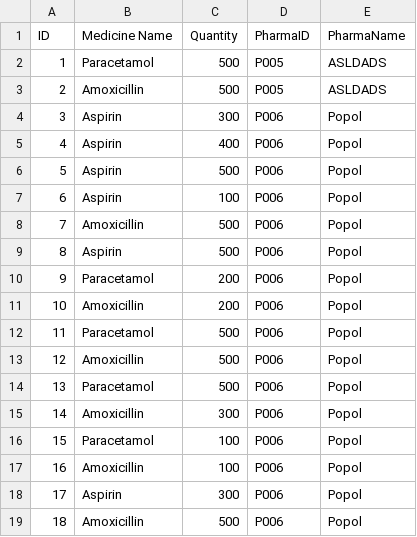
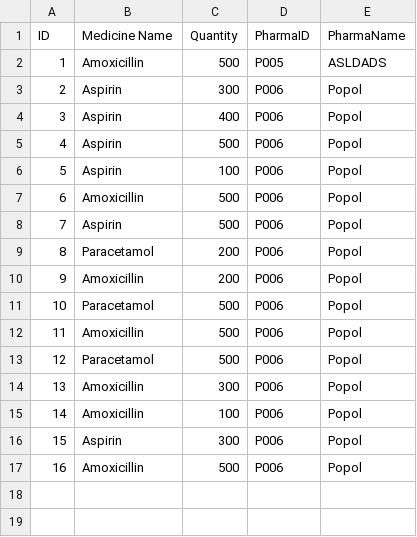
Before and after one commit to WhiteHatHud/SC2002Project, a CSV file: RequestFromPharma.csv, drawn as a sheet; removed rows and columns are numbered as before the commit, all else as after; the diff names each change by its address in the sheet, - before the commit and + after, or states it on an @@ line.

```diff
--- a/RequestFromPharma.csv
+++ b/RequestFromPharma.csv
-row 2: 1 | Paracetamol | 500 | P005 | ASLDADS
@@ column A (ID) renumbered from row 2 down @@
-row 16: 15 | Paracetamol | 100 | P006 | Popol
```
Also changed, not shown: Diagnosis.csv, RequestFormPharma.csv, 18 other files.
